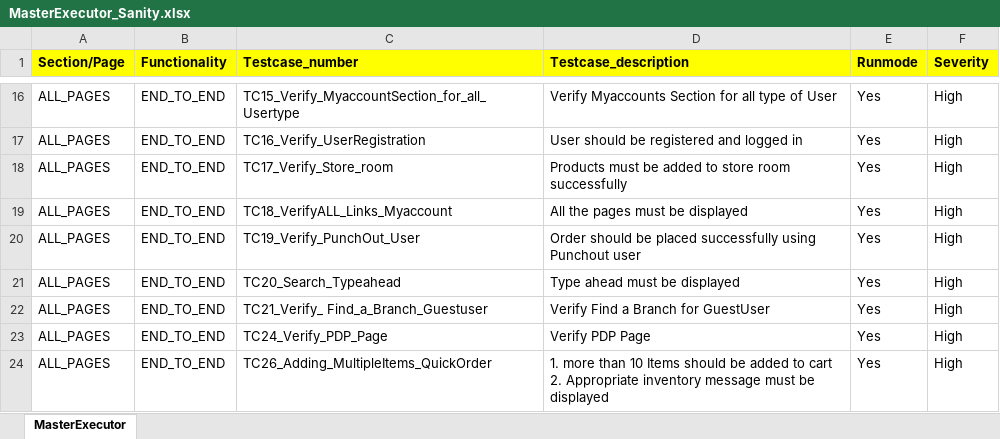
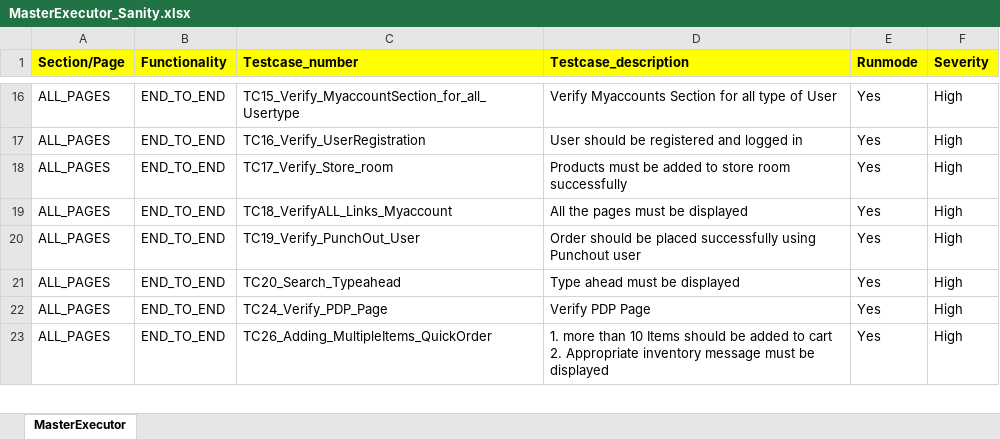
Before and after one commit to RKLogixal/KAMAN_ECTEST_IE_SANITY, an Excel workbook: Input_files/Master_executors/ECTEST/MasterExecutor_Sanity.xlsx, sheet MasterExecutor, drawn as a sheet; only a part is shown, gaps mark what is left out; values as stored, in another font and other column widths than the file's, no borders; the diff names each change by its address in the sheet, - before the commit and + after, or states it on an @@ line.

Commit message:
Find a branch test case removal from PROD(TC19) and ECTEST(TC21)

```diff
--- a/Input_files/Master_executors/ECTEST/MasterExecutor_Sanity.xlsx (sheet MasterExecutor)
+++ b/Input_files/Master_executors/ECTEST/MasterExecutor_Sanity.xlsx (sheet MasterExecutor)
-row 22: ALL_PAGES | END_TO_END | TC21_Verify_ Find_a_Branch_Guestuser | Verify Find a Branch for GuestUser | Yes | High
```
Also changed, not shown: Input_files/Master_executors/Prod/MasterExecutor_Sanity.xlsx, 1 other file.
